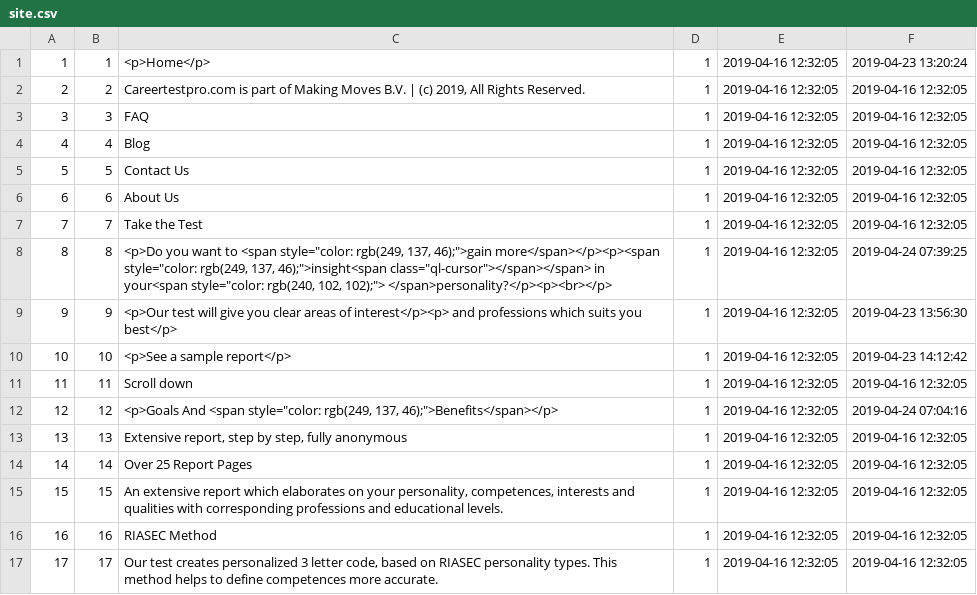
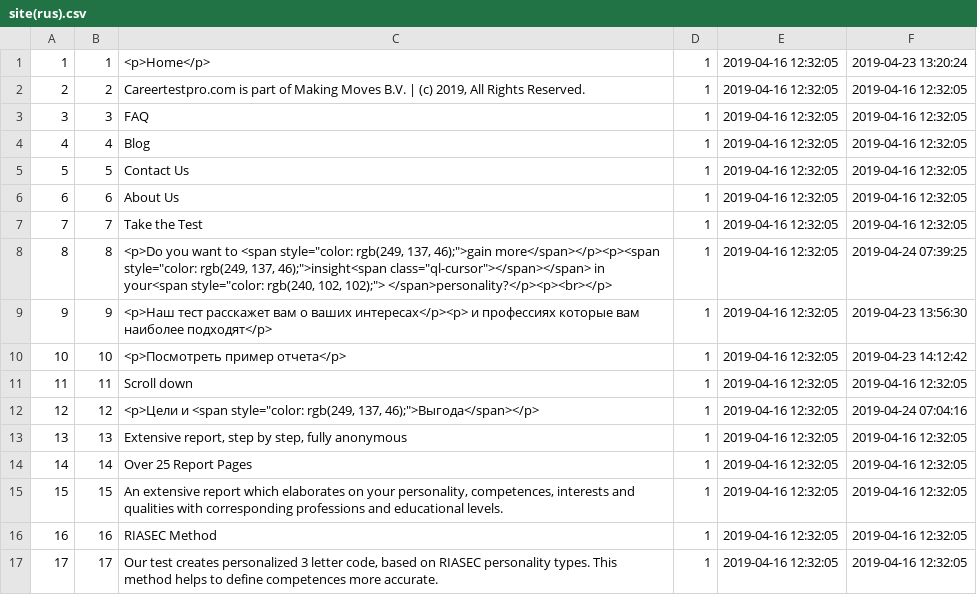
Before and after one commit to yarikroterdamskiygmailcom/Career_test_pro, a CSV file: back/storage/import_csv/site(rus).csv (was back/public/export_csv/site.csv), drawn as a sheet; only a part is shown; the diff names each change by its address in the sheet, - before the commit and + after, or states it on an @@ line.

Commit message:
import/export csv done

```diff
--- a/back/public/export_csv/site.csv
+++ b/back/storage/import_csv/site(rus).csv
-C9: <p>Our test will give you clear areas of interest</p><p> and professions which suits you best</p>
+C9: <p>Наш тест расскажет вам о ваших интересах</p><p> и профессиях которые вам наиболее подходят</p>
-C10: <p>See a sample report</p>
+C10: <p>Посмотреть пример отчета</p>
-C12: <p>Goals And <span style="color: rgb(249, 137, 46);">Benefits</span></p>
+C12: <p>Цели и <span style="color: rgb(249, 137, 46);">Выгода</span></p>
```
Also changed, not shown: 4 other files.
